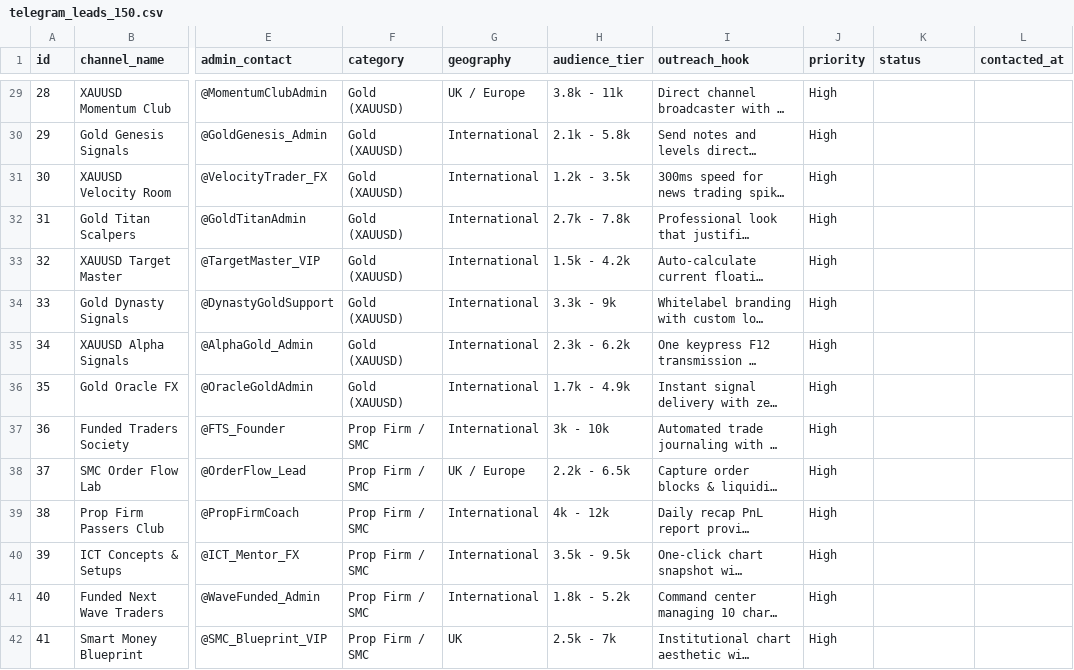
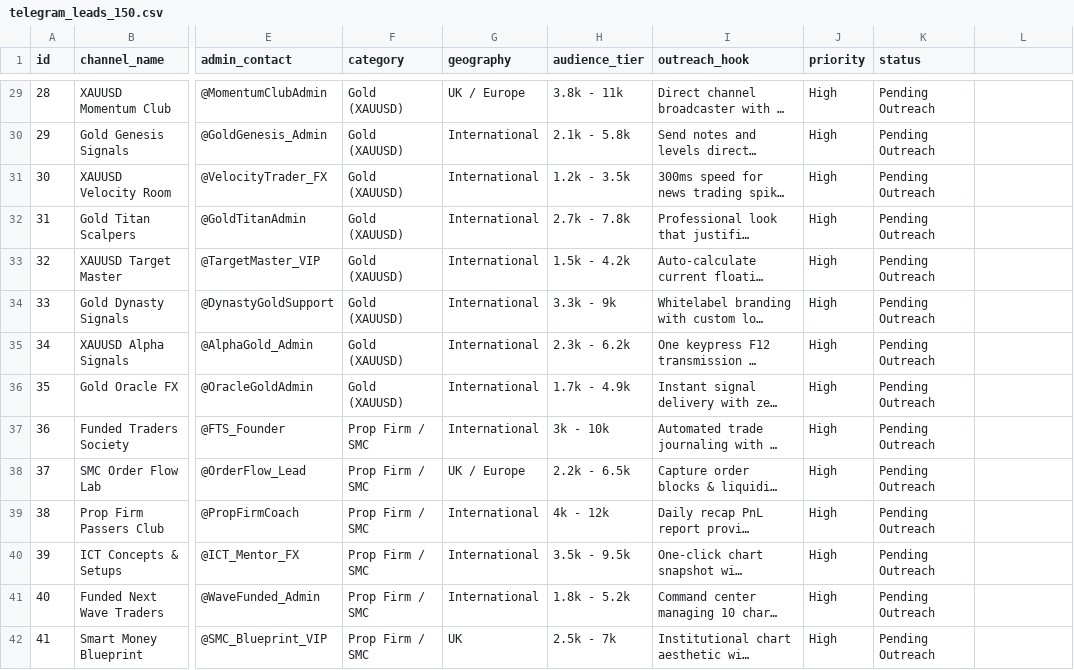
Before and after one commit to dchumari/TeleSnap-Pro, a CSV file: Marketing_Campaign/telegram_leads_150.csv, drawn as a sheet; only a part is shown, gaps mark what is left out; long unchanged cells end in …; the diff covers the shown part only; the diff names each change by its address in the sheet, - before the commit and + after, or states it on an @@ line.

```diff
--- a/Marketing_Campaign/telegram_leads_150.csv
+++ b/Marketing_Campaign/telegram_leads_150.csv
-L1: contacted_at
+L1: (empty)
-K29:K42 (status): (empty)
+K29:K42 (status): Pending Outreach
```
Also changed, not shown: 152 edited cells elsewhere in this file, 2 other files.
